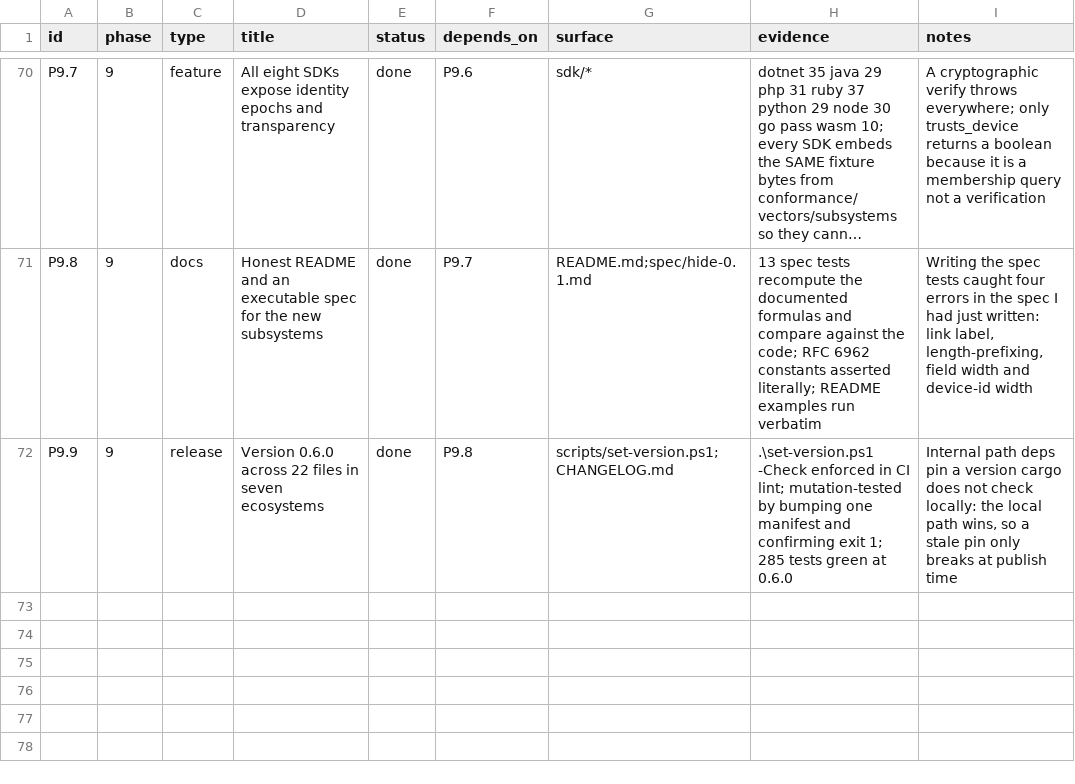
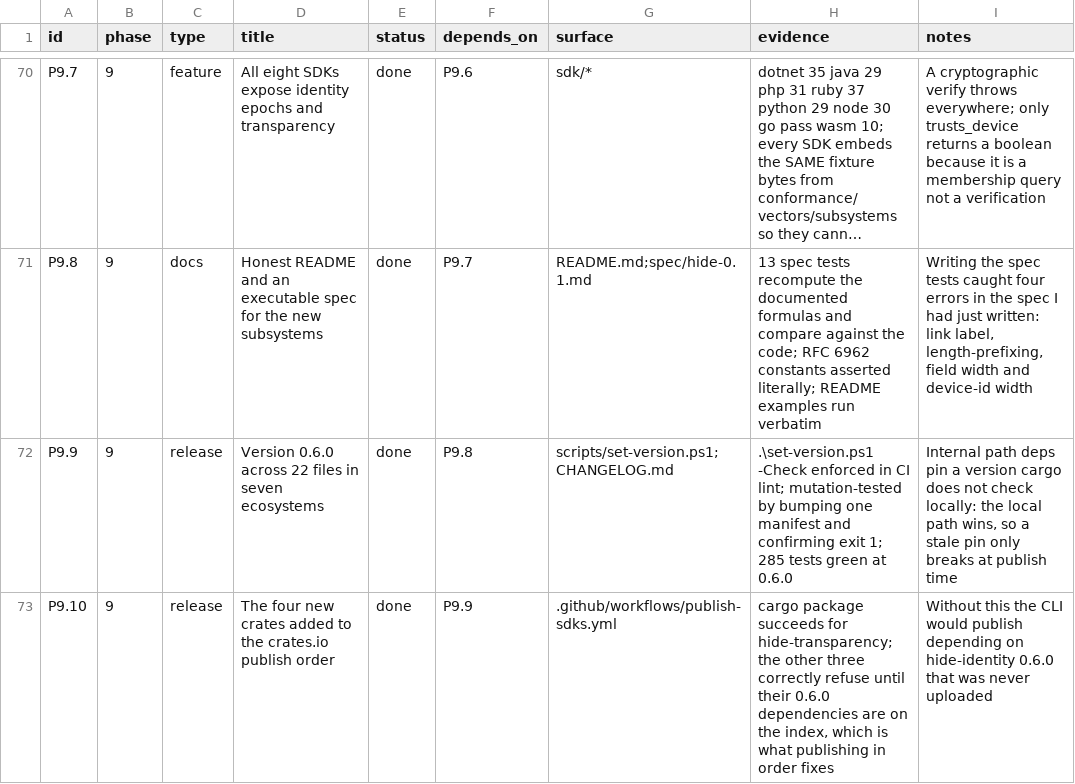
Before and after one commit to hide-protocol/hide, a CSV file: docs/tracker.csv, drawn as a sheet; only a part is shown, gaps mark what is left out; long unchanged cells end in ….

Commit message:
fix(release): publish the four new crates, in dependency order
hide-epoch, hide-identity, hide-transparency and hide-mls were absent from the publish list, so 0.6.0 would have put a CLI on crates.io depending on versions of them that were never uploaded. Nothing local catches this: during a workspace build the path dependency wins and the pinned version is never consulted.

```diff
--- a/docs/tracker.csv
+++ b/docs/tracker.csv
@@ -72 +72,2 @@ P9.8,9,docs,Honest README and an executable spec for the new subsystems,done,P9.
 P9.9,9,release,Version 0.6.0 across 22 files in seven ecosystems,done,P9.8,"scripts/set-version.ps1;CHANGELOG.md",".\set-version.ps1 -Check enforced in CI lint; mutation-tested by bumping one manifest and confirming exit 1; 285 tests green at 0.6.0","Internal path deps pin a version cargo does not check locally: the local path wins, so a stale pin only breaks at publish time"
+P9.10,9,release,The four new crates added to the crates.io publish order,done,P9.9,".github/workflows/publish-sdks.yml","cargo package succeeds for hide-transparency; the other three correctly refuse until their 0.6.0 dependencies are on the index, which is what publishing in order fixes","Without this the CLI would publish depending on hide-identity 0.6.0 that was never uploaded"
```
Also changed, not shown: 1 other file.
